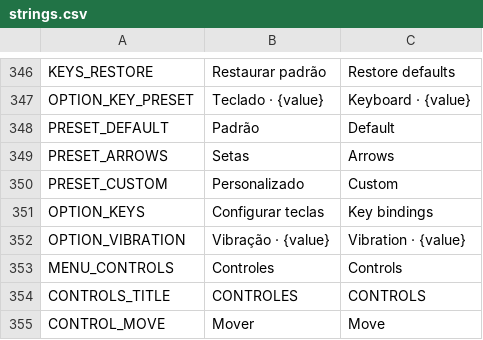
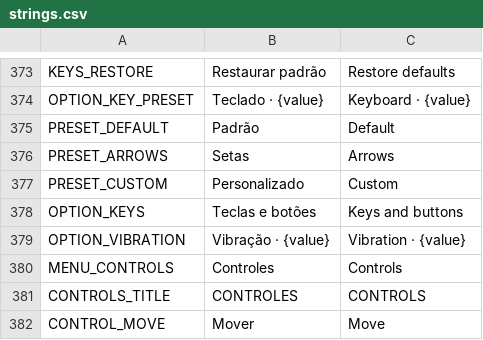
Before and after one commit to nicolasgrotto/duel-of-fates, a CSV file: localization/strings.csv, drawn as a sheet; only a part is shown, gaps mark what is left out; the diff covers the shown part only.

Commit message:
feat(input): gamepad button remapping in the keys and buttons screen

```diff
--- a/localization/strings.csv
+++ b/localization/strings.csv
@@ -350,3 +377,3 @@ PRESET_ARROWS,Setas,Arrows
 PRESET_CUSTOM,Personalizado,Custom
-OPTION_KEYS,Configurar teclas,Key bindings
+OPTION_KEYS,Teclas e botões,Keys and buttons
 OPTION_VIBRATION,Vibração · {value},Vibration · {value}
```
Also changed, not shown: 27 added rows and 6 edited cells elsewhere in this file, 9 other files.
